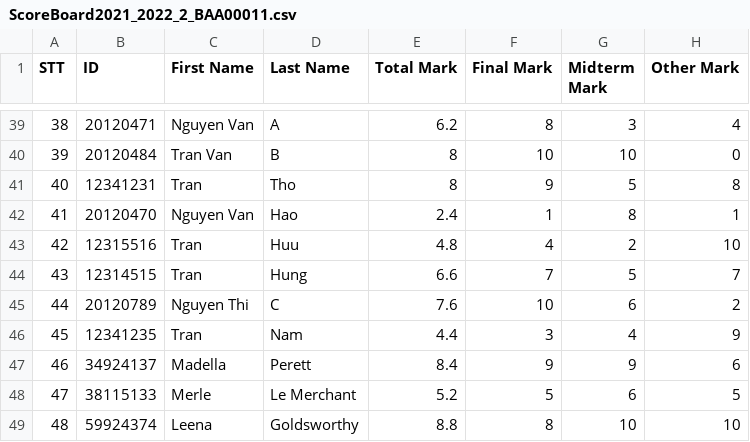
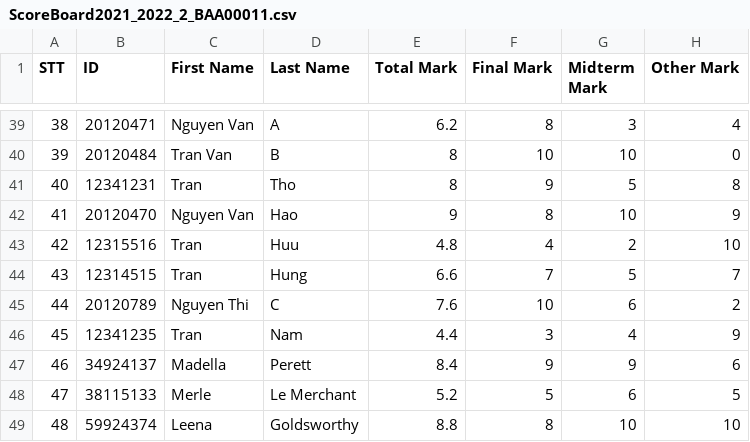
Before and after one commit to Nguyen-Hao/Course-Registration-System, a CSV file: FinalProject/ScoreBoard2021_2022_2_BAA00011.csv, drawn as a sheet; only a part is shown, gaps mark what is left out.

```diff
--- a/FinalProject/ScoreBoard2021_2022_2_BAA00011.csv
+++ b/FinalProject/ScoreBoard2021_2022_2_BAA00011.csv
@@ -41,3 +41,3 @@ STT,ID,First Name,Last Name,Total Mark, Final Mark, Midterm Mark, Other Mark
 40,12341231,Tran,Tho,8,9,5,8
-41,20120470,Nguyen Van,Hao,2.4,1,8,1
+41,20120470,Nguyen Van,Hao,9,8,10,9
 42,12315516,Tran,Huu,4.8,4,2,10
```
Also changed, not shown: 4 other files.
